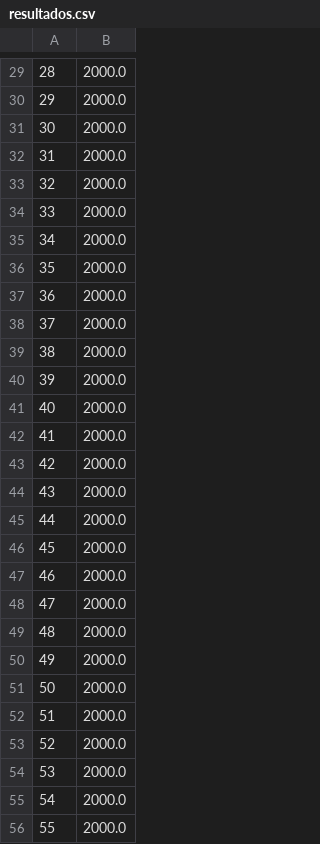
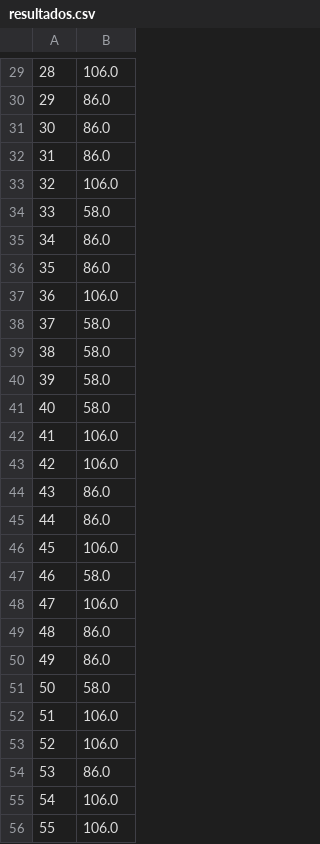
Before and after one commit to byLiTTo/AA-CamelRace, a CSV file: resultados.csv, drawn as a sheet; only a part is shown, gaps mark what is left out; the diff covers the shown part only.

```diff
--- a/resultados.csv
+++ b/resultados.csv
@@ -29,28 +29,28 @@
-28,2000.0
-29,2000.0
-30,2000.0
-31,2000.0
-32,2000.0
-33,2000.0
-34,2000.0
-35,2000.0
-36,2000.0
-37,2000.0
-38,2000.0
-39,2000.0
-40,2000.0
-41,2000.0
-42,2000.0
-43,2000.0
-44,2000.0
-45,2000.0
-46,2000.0
-47,2000.0
-48,2000.0
-49,2000.0
-50,2000.0
-51,2000.0
-52,2000.0
-53,2000.0
-54,2000.0
-55,2000.0
+28,106.0
+29,86.0
+30,86.0
+31,86.0
+32,106.0
+33,58.0
+34,86.0
+35,86.0
+36,106.0
+37,58.0
+38,58.0
+39,58.0
+40,58.0
+41,106.0
+42,106.0
+43,86.0
+44,86.0
+45,106.0
+46,58.0
+47,106.0
+48,86.0
+49,86.0
+50,58.0
+51,106.0
+52,106.0
+53,86.0
+54,106.0
+55,106.0
```
Also changed, not shown: 73 edited cells elsewhere in this file, 8 other files.
